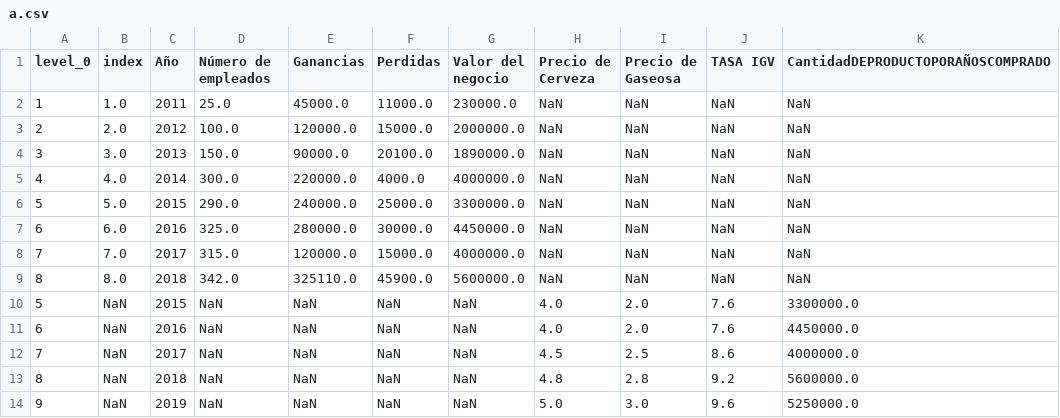
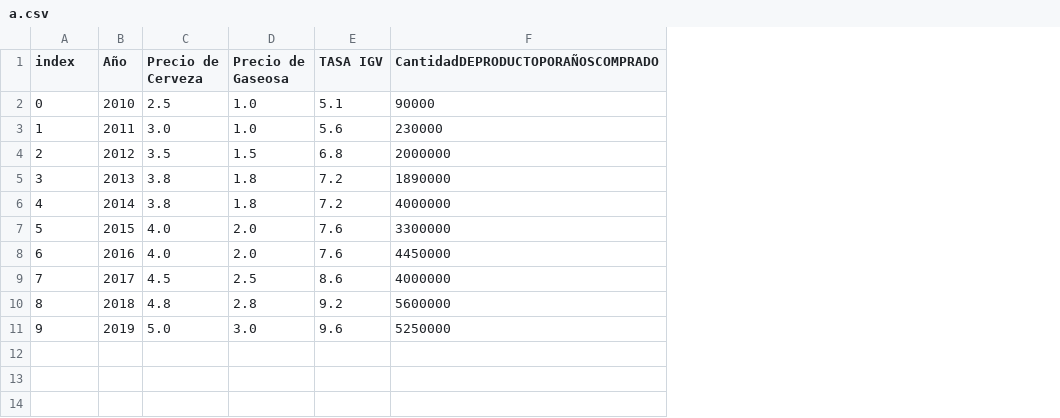
Before and after one commit to anonymous333322222222/a, a CSV file: a.csv, drawn as a sheet; removed rows and columns are numbered as before the commit, all else as after; the diff names each change by its address in the sheet, - before the commit and + after, or states it on an @@ line.

Commit message:
Update a.csv

```diff
--- a/a.csv
+++ b/a.csv
-column B (index), rows 2-5: 1.0 | 2.0 | 3.0 | 4.0; rows 10-14: all NaN
-column D (Número de empleados), rows 2-5: 25.0 | 100.0 | 150.0 | 300.0; rows 10-14: all NaN
-column E (Ganancias), rows 2-5: 45000.0 | 120000.0 | 90000.0 | 220000.0; rows 10-14: all NaN
-column F (Perdidas), rows 2-5: 11000.0 | 15000.0 | 20100.0 | 4000.0; rows 10-14: all NaN
-column G (Valor del negocio), rows 2-5: 230000.0 | 2000000.0 | 1890000.0 | 4000000.0; rows 10-14: all NaN
-A1: level_0
+A1: index
+row 2: 0 | 2010 | 2.5 | 1.0 | 5.1 | 90000
-C3 (Precio de Cerveza): NaN
+C3 (Precio de Cerveza): 3.0
-D3 (Precio de Gaseosa): NaN
+D3 (Precio de Gaseosa): 1.0
-E3 (TASA IGV): NaN
+E3 (TASA IGV): 5.6
-F3: NaN
+F3: 230000
-C4 (Precio de Cerveza): NaN
+C4 (Precio de Cerveza): 3.5
-D4 (Precio de Gaseosa): NaN
+D4 (Precio de Gaseosa): 1.5
-E4 (TASA IGV): NaN
+E4 (TASA IGV): 6.8
-F4: NaN
+F4: 2000000
-C5:C6 (Precio de Cerveza): NaN
+C5:C6 (Precio de Cerveza): 3.8
-D5:D6 (Precio de Gaseosa): NaN
+D5:D6 (Precio de Gaseosa): 1.8
-E5:E6 (TASA IGV): NaN
+E5:E6 (TASA IGV): 7.2
-F5: NaN
+F5: 1890000
-F6: NaN
+F6: 4000000
-row 6: 5 | 5.0 | 2015 | 290.0 | 240000.0 | 25000.0 | 3300000.0 | NaN | NaN | NaN | NaN
-row 7: 6 | 6.0 | 2016 | 325.0 | 280000.0 | 30000.0 | 4450000.0 | NaN | NaN | NaN | NaN
-row 8: 7 | 7.0 | 2017 | 315.0 | 120000.0 | 15000.0 | 4000000.0 | NaN | NaN | NaN | NaN
-row 9: 8 | 8.0 | 2018 | 342.0 | 325110.0 | 45900.0 | 5600000.0 | NaN | NaN | NaN | NaN
-F7: 3300000.0
+F7: 3300000
-F8: 4450000.0
+F8: 4450000
-F9: 4000000.0
+F9: 4000000
-F10: 5600000.0
+F10: 5600000
-F11: 5250000.0
+F11: 5250000
```
